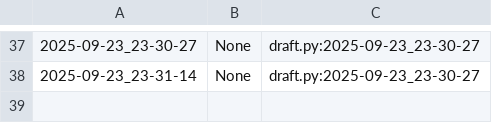
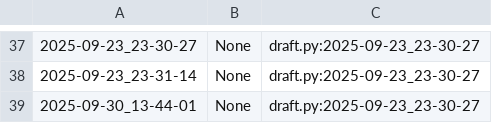
Before and after one commit to qxcode-course/poo-dd-cd-bloco-a-anacambraia, a CSV file: poo/.tko/track/toalha/track.csv, drawn as a sheet; only a part is shown, gaps mark what is left out; the diff names each change by its address in the sheet, - before the commit and + after, or states it on an @@ line.

```diff
--- a/poo/.tko/track/toalha/track.csv
+++ b/poo/.tko/track/toalha/track.csv
+row 39: 2025-09-30_13-44-01 | None | draft.py:2025-09-23_23-30-27
```
Also changed, not shown: 6 other files.
